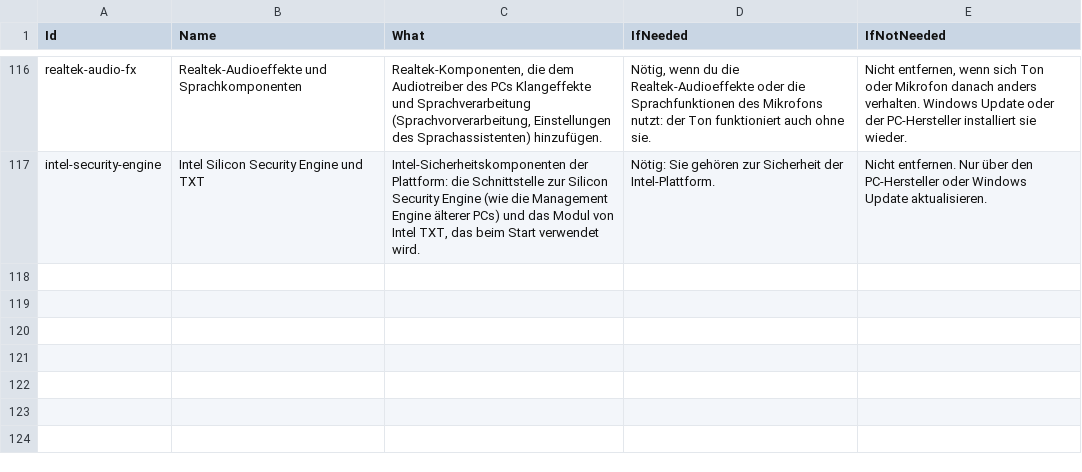
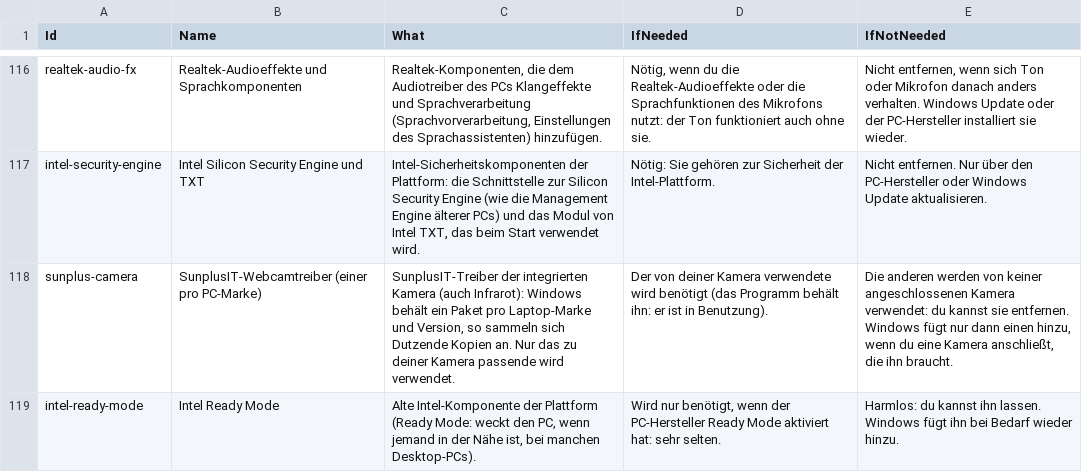
Before and after one commit to zuwann/devvy, a CSV file: kb/knowledge.de.csv, drawn as a sheet; only a part is shown, gaps mark what is left out; the diff names each change by its address in the sheet, - before the commit and + after, or states it on an @@ line.

```diff
--- a/kb/knowledge.de.csv
+++ b/kb/knowledge.de.csv
+row 118: sunplus-camera | SunplusIT-Webcamtreiber (einer pro PC-Marke) | SunplusIT-Treiber der integrierten Kamera (auch Infrarot): Windows behält ein Paket pro Laptop-Marke und Version, so sammeln sich Dutzende Kopien an. Nur das zu deiner Kamera passende wird verwendet. | Der von deiner Kamera verwendete wird benötigt (das Programm behält ihn: er ist in Benutzung). | Die anderen werden von keiner angeschlossenen Kamera verwendet: du kannst sie entfernen. Windows fügt nur dann einen hinzu, wenn du eine Kamera anschließt, die ihn braucht.
+row 119: intel-ready-mode | Intel Ready Mode | Alte Intel-Komponente der Plattform (Ready Mode: weckt den PC, wenn jemand in der Nähe ist, bei manchen Desktop-PCs). | Wird nur benötigt, wenn der PC-Hersteller Ready Mode aktiviert hat: sehr selten. | Harmlos: du kannst ihn lassen. Windows fügt ihn bei Bedarf wieder hinzu.
```
Also changed, not shown: kb/knowledge.csv, kb/knowledge.fr.csv, 13 other files.
